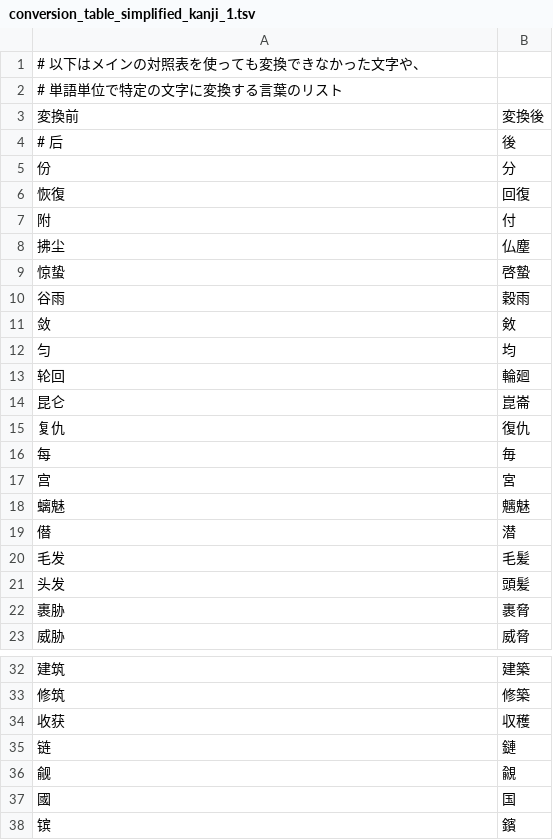
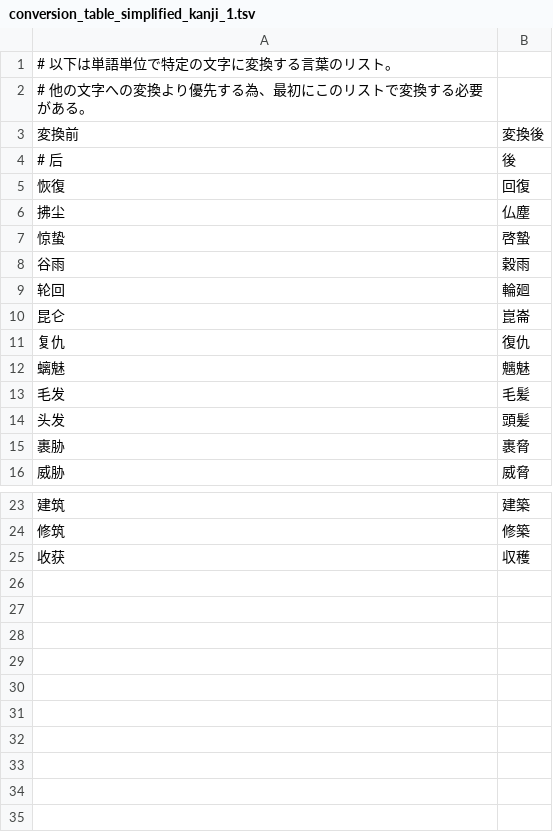
Before and after one commit to pentad0/python-util, a TSV file: replace_simplified_kanji/conversion_table/conversion_table_simplified_kanji_1.tsv, drawn as a sheet; only a part is shown, gaps mark what is left out; the diff covers the shown part only.

```diff
--- a/replace_simplified_kanji/conversion_table/conversion_table_simplified_kanji_1.tsv
+++ b/replace_simplified_kanji/conversion_table/conversion_table_simplified_kanji_1.tsv
@@ -1,8 +1,6 @@
-# 以下はメインの対照表を使っても変換できなかった文字や、
-# 単語単位で特定の文字に変換する言葉のリスト
+# 以下は単語単位で特定の文字に変換する言葉のリスト。
+# 他の文字への変換より優先する為、最初にこのリストで変換する必要がある。
 変換前	変換後
 # 后	後
-份	分
 恢復	回復
-附	付
 拂尘	仏塵
@@ -10,4 +8,2 @@
 谷雨	穀雨
-敛	㪘
-匀	均
 轮回	輪廻
@@ -15,6 +11,3 @@
 复仇	復仇
-每	毎
-宫	宮
 螭魅	魑魅
-僣	潜
 毛发	毛髪
@@ -34,5 +25 @@
 收获	収穫
-链	鏈
-觎	覦
-國	国
-镔	鑌
```
Also changed, not shown: 2 removed rows elsewhere in this file, replace_simplified_kanji/conversion_table/conversion_table_simplified_kanji_2.tsv, replace_simplified_kanji/conversion_table/conversion_table_simplified_kanji_3.tsv, 6 other files.
